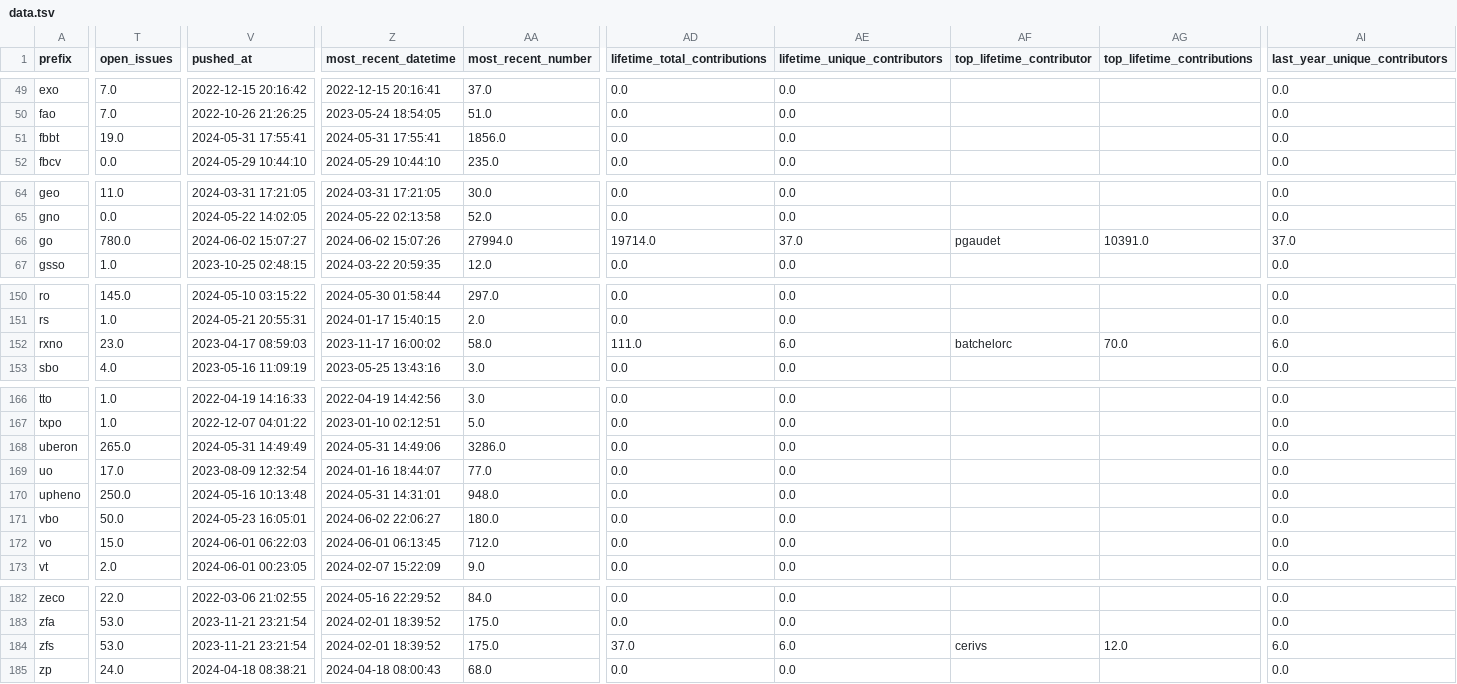
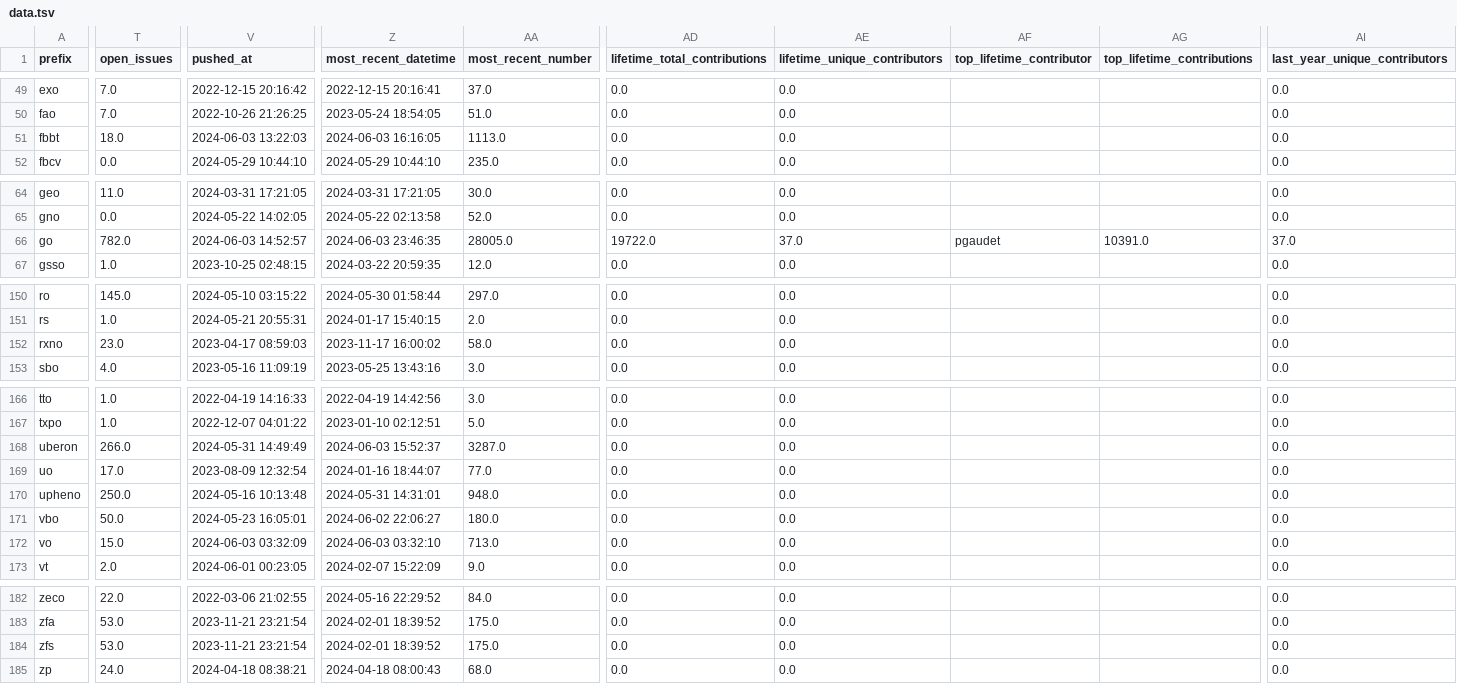
Before and after one commit to cthoyt/obo-community-health, a TSV file: data/data.tsv, drawn as a sheet; only a part is shown, gaps mark what is left out; the diff covers the shown part only; the diff names each change by its address in the sheet, - before the commit and + after, or states it on an @@ line.

```diff
--- a/data/data.tsv
+++ b/data/data.tsv
-T51 (open_issues): 19.0
+T51 (open_issues): 18.0
-V51 (pushed_at): 2024-05-31 17:55:41
+V51 (pushed_at): 2024-06-03 13:22:03
-Z51 (most_recent_datetime): 2024-05-31 17:55:41
+Z51 (most_recent_datetime): 2024-06-03 16:16:05
-AA51 (most_recent_number): 1856.0
+AA51 (most_recent_number): 1113.0
-T66 (open_issues): 780.0
+T66 (open_issues): 782.0
-V66 (pushed_at): 2024-06-02 15:07:27
+V66 (pushed_at): 2024-06-03 14:52:57
-Z66 (most_recent_datetime): 2024-06-02 15:07:26
+Z66 (most_recent_datetime): 2024-06-03 23:46:35
-AA66 (most_recent_number): 27994.0
+AA66 (most_recent_number): 28005.0
-AD66 (lifetime_total_contributions): 19714.0
+AD66 (lifetime_total_contributions): 19722.0
-AD152 (lifetime_total_contributions): 111.0
+AD152 (lifetime_total_contributions): 0.0
-AE152 (lifetime_unique_contributors): 6.0
+AE152 (lifetime_unique_contributors): 0.0
-AF152 (top_lifetime_contributor): batchelorc
+AF152 (top_lifetime_contributor): (empty)
-AG152 (top_lifetime_contributions): 70.0
+AG152 (top_lifetime_contributions): (empty)
-AI152 (last_year_unique_contributors): 6.0
+AI152 (last_year_unique_contributors): 0.0
-T168 (open_issues): 265.0
+T168 (open_issues): 266.0
-Z168 (most_recent_datetime): 2024-05-31 14:49:06
+Z168 (most_recent_datetime): 2024-06-03 15:52:37
-AA168 (most_recent_number): 3286.0
+AA168 (most_recent_number): 3287.0
-V172 (pushed_at): 2024-06-01 06:22:03
+V172 (pushed_at): 2024-06-03 03:32:09
-Z172 (most_recent_datetime): 2024-06-01 06:13:45
+Z172 (most_recent_datetime): 2024-06-03 03:32:10
-AA172 (most_recent_number): 712.0
+AA172 (most_recent_number): 713.0
-AD184 (lifetime_total_contributions): 37.0
+AD184 (lifetime_total_contributions): 0.0
-AE184 (lifetime_unique_contributors): 6.0
+AE184 (lifetime_unique_contributors): 0.0
-AF184 (top_lifetime_contributor): cerivs
+AF184 (top_lifetime_contributor): (empty)
-AG184 (top_lifetime_contributions): 12.0
+AG184 (top_lifetime_contributions): (empty)
-AI184 (last_year_unique_contributors): 6.0
+AI184 (last_year_unique_contributors): 0.0
```
Also changed, not shown: 49 edited cells elsewhere in this file, 6 other files.
